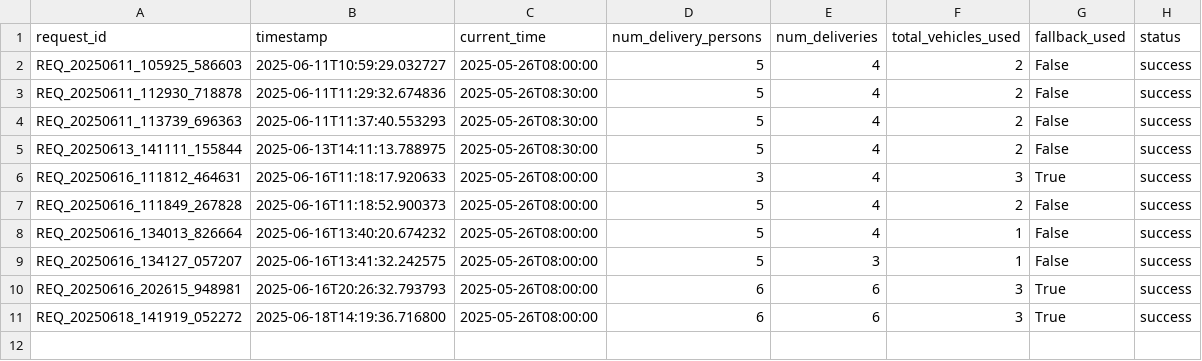
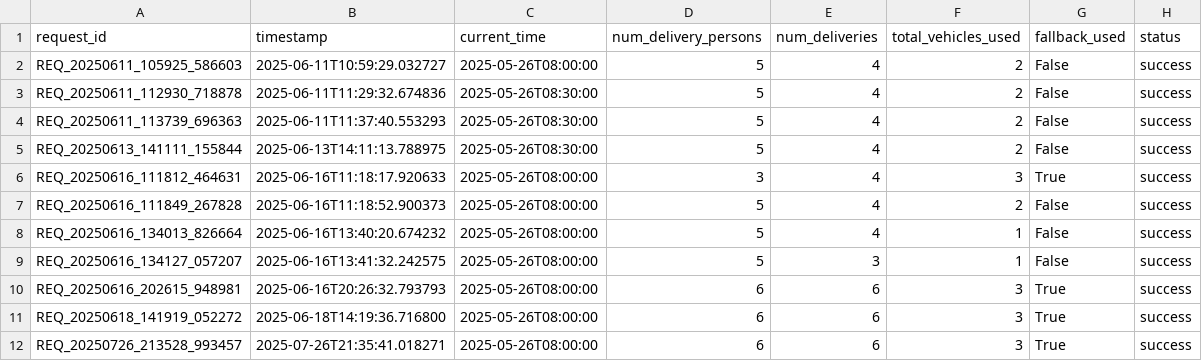
Before and after one commit to Shriya-20/AI_Driven_Parcel_Delivery_Optimization, a CSV file: google_or_tools/multi_vehicle_VRPTW/csv_data/delivery_requests.csv, drawn as a sheet.

```diff
--- a/google_or_tools/multi_vehicle_VRPTW/csv_data/delivery_requests.csv
+++ b/google_or_tools/multi_vehicle_VRPTW/csv_data/delivery_requests.csv
@@ -11 +11,2 @@ REQ_20250616_202615_948981,2025-06-16T20:26:32.793793,2025-05-26T08:00:00,6,6,3,
 REQ_20250618_141919_052272,2025-06-18T14:19:36.716800,2025-05-26T08:00:00,6,6,3,True,success
+REQ_20250726_213528_993457,2025-07-26T21:35:41.018271,2025-05-26T08:00:00,6,6,3,True,success
```
Also changed, not shown: google_or_tools/multi_vehicle_VRPTW/csv_data/delivery_details.csv, google_or_tools/multi_vehicle_VRPTW/csv_data/delivery_routes.csv, 2 other files.
